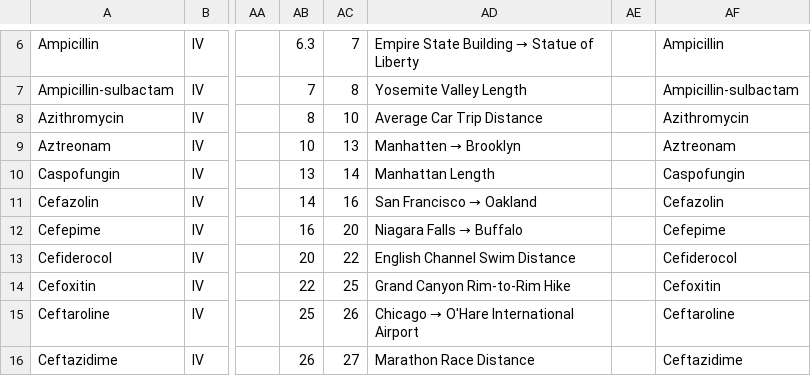
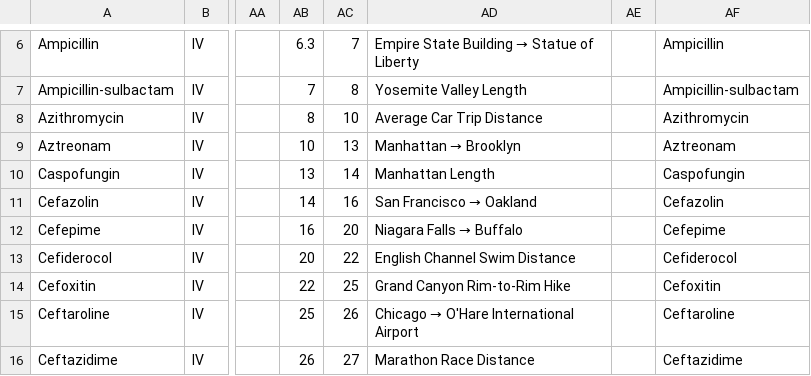
Before and after one commit to chaynsaw/antibiotic-calculator-v2, a CSV file: data/env_impact_lookup_tables.csv, drawn as a sheet; only a part is shown, gaps mark what is left out; the diff names each change by its address in the sheet, - before the commit and + after, or states it on an @@ line.

```diff
--- a/data/env_impact_lookup_tables.csv
+++ b/data/env_impact_lookup_tables.csv
@@ AD9: Manhatten → Brooklyn → Manhattan → Brooklyn @@
```
Also changed, not shown: public/data/env_impact_lookup_tables.csv, 2 other files.
